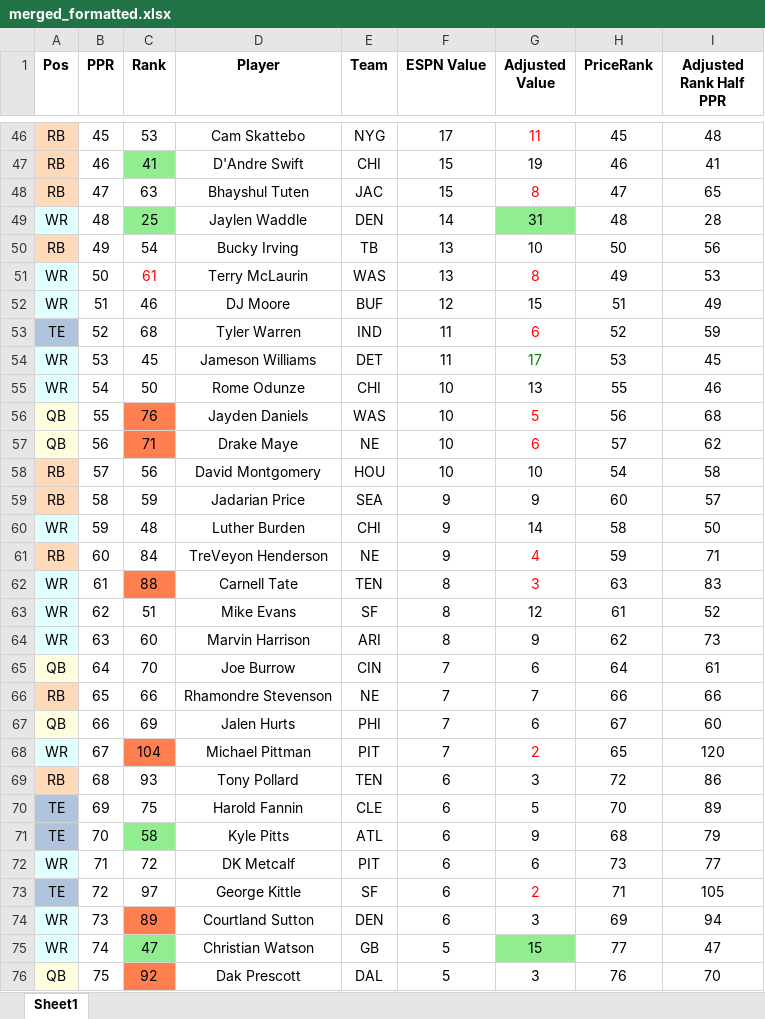
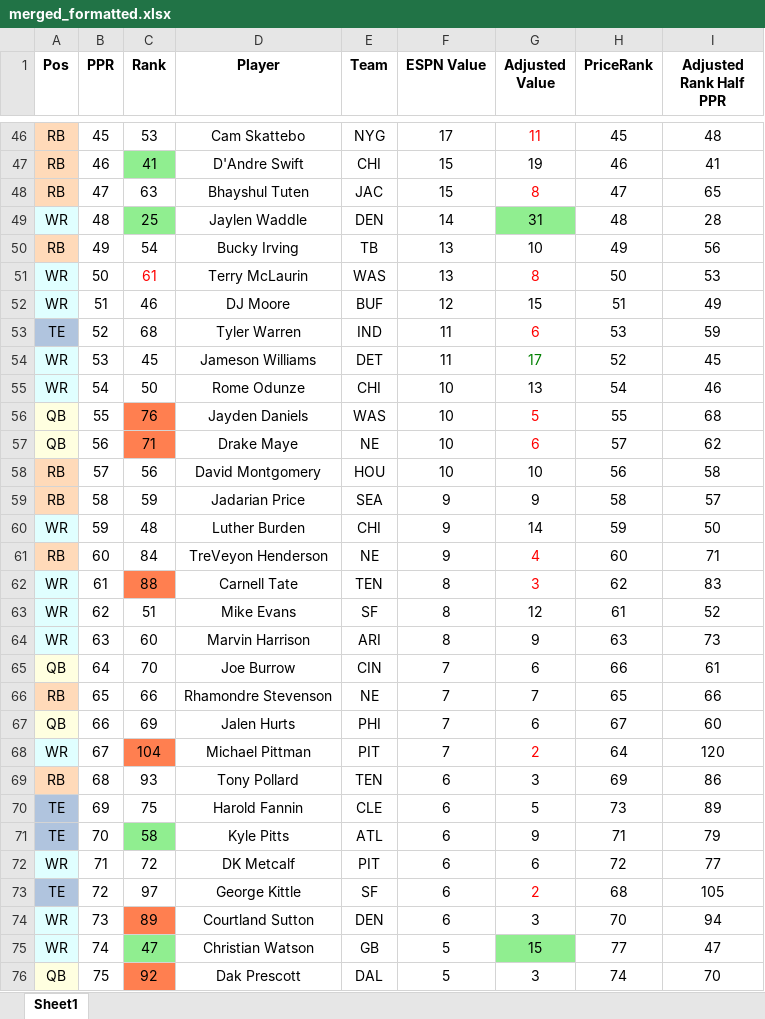
Before and after one commit to dsegundo2/RankingsDiff, an Excel workbook: frontend/public/data/2026/espn/merged_formatted.xlsx, sheet Sheet1, drawn as a sheet; only a part is shown, gaps mark what is left out; values as stored, in another font and other column widths than the file's, no borders; the diff covers the shown part only; the diff names each change by its address in the sheet, - before the commit and + after, or states it on an @@ line.

```diff
--- a/frontend/public/data/2026/espn/merged_formatted.xlsx (sheet Sheet1)
+++ b/frontend/public/data/2026/espn/merged_formatted.xlsx (sheet Sheet1)
-H50 (PriceRank): 50
+H50 (PriceRank): 49
-H51 (PriceRank): 49
+H51 (PriceRank): 50
-H53 (PriceRank): 52
+H53 (PriceRank): 53
-H54 (PriceRank): 53
+H54 (PriceRank): 52
-H55 (PriceRank): 55
+H55 (PriceRank): 54
-H56 (PriceRank): 56
+H56 (PriceRank): 55
-H58 (PriceRank): 54
+H58 (PriceRank): 56
-H59 (PriceRank): 60
+H59 (PriceRank): 58
-H60 (PriceRank): 58
+H60 (PriceRank): 59
-H61 (PriceRank): 59
+H61 (PriceRank): 60
-H62 (PriceRank): 63
+H62 (PriceRank): 62
-H64 (PriceRank): 62
+H64 (PriceRank): 63
-H65 (PriceRank): 64
+H65 (PriceRank): 66
-H66 (PriceRank): 66
+H66 (PriceRank): 65
-H68 (PriceRank): 65
+H68 (PriceRank): 64
-H69 (PriceRank): 72
+H69 (PriceRank): 69
-H70 (PriceRank): 70
+H70 (PriceRank): 73
-H71 (PriceRank): 68
+H71 (PriceRank): 71
-H72 (PriceRank): 73
+H72 (PriceRank): 72
-H73 (PriceRank): 71
+H73 (PriceRank): 68
-H74 (PriceRank): 69
+H74 (PriceRank): 70
-H76 (PriceRank): 76
+H76 (PriceRank): 74
```
Also changed, not shown: 196 edited cells elsewhere in this sheet, frontend/public/data/2026/fpros/fpros_merged_formatted.xlsx, 9 other files.
